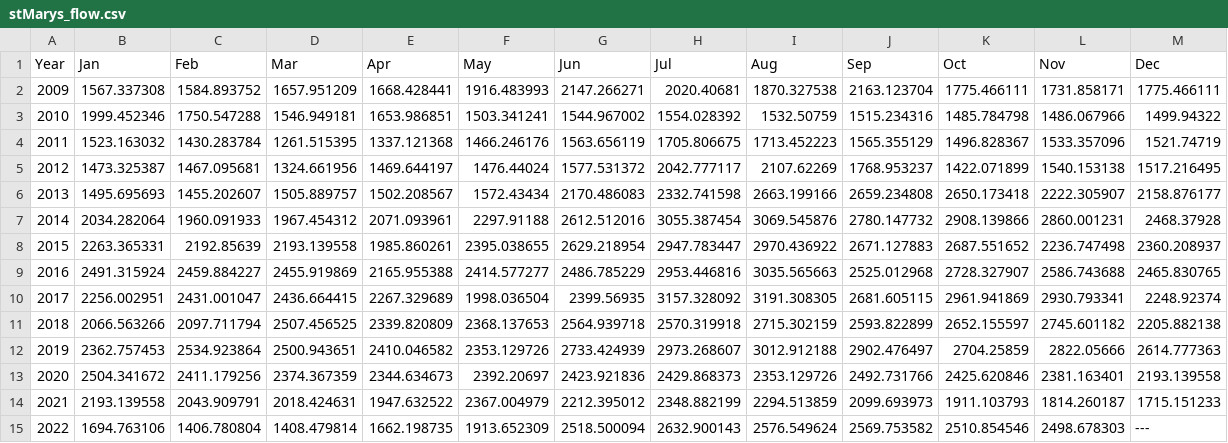
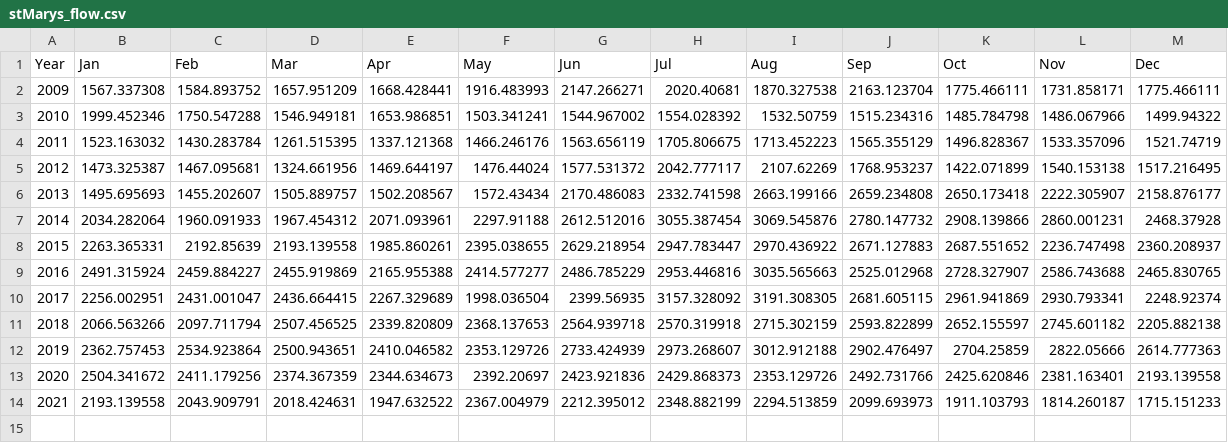
Before and after one commit to 4332001876/comap_2024, a CSV file: comap_2024_src/data/stMarys/stMarys_flow.csv, drawn as a sheet.

```diff
--- a/comap_2024_src/data/stMarys/stMarys_flow.csv
+++ b/comap_2024_src/data/stMarys/stMarys_flow.csv
@@ -14,2 +14 @@ Year,Jan,Feb,Mar,Apr,May,Jun,Jul,Aug,Sep,Oct,Nov,Dec
 2021,2193.139558,2043.909791,2018.424631,1947.632522,2367.004979,2212.395012,2348.882199,2294.513859,2099.693973,1911.103793,1814.260187,1715.151233
-2022,1694.763106,1406.780804,1408.479814,1662.198735,1913.652309,2518.500094,2632.900143,2576.549624,2569.753582,2510.854546,2498.678303,---
```
Also changed, not shown: comap_2024_src/data/detroit/detroit_flow.csv, 3 other files.
